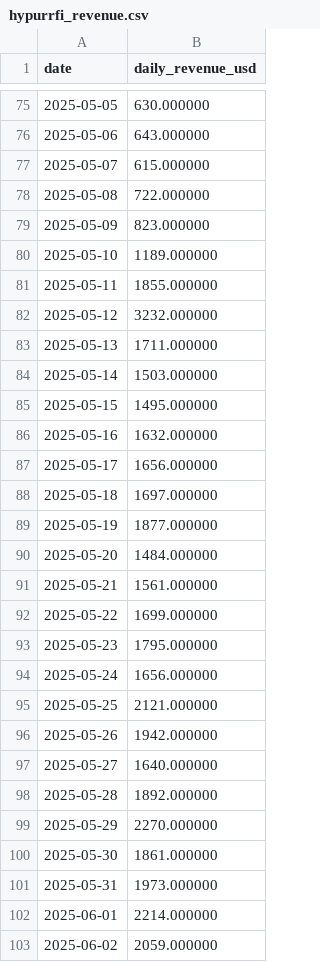
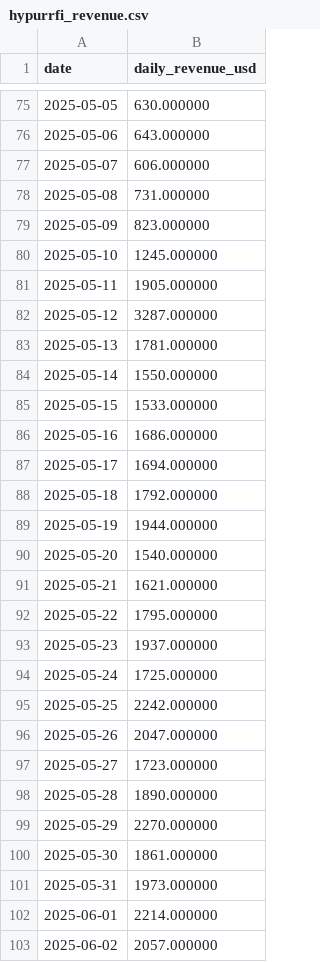
Before and after one commit to ktabes/dune-hypurrfi-analytics, a CSV file: data/hypurrfi_revenue.csv, drawn as a sheet; only a part is shown, gaps mark what is left out; the diff covers the shown part only.

```diff
--- a/data/hypurrfi_revenue.csv
+++ b/data/hypurrfi_revenue.csv
@@ -76,24 +76,24 @@ date,daily_revenue_usd
 2025-05-06,643.000000
-2025-05-07,615.000000
-2025-05-08,722.000000
+2025-05-07,606.000000
+2025-05-08,731.000000
 2025-05-09,823.000000
-2025-05-10,1189.000000
-2025-05-11,1855.000000
-2025-05-12,3232.000000
-2025-05-13,1711.000000
-2025-05-14,1503.000000
-2025-05-15,1495.000000
-2025-05-16,1632.000000
-2025-05-17,1656.000000
-2025-05-18,1697.000000
-2025-05-19,1877.000000
-2025-05-20,1484.000000
-2025-05-21,1561.000000
-2025-05-22,1699.000000
-2025-05-23,1795.000000
-2025-05-24,1656.000000
-2025-05-25,2121.000000
-2025-05-26,1942.000000
-2025-05-27,1640.000000
-2025-05-28,1892.000000
+2025-05-10,1245.000000
+2025-05-11,1905.000000
+2025-05-12,3287.000000
+2025-05-13,1781.000000
+2025-05-14,1550.000000
+2025-05-15,1533.000000
+2025-05-16,1686.000000
+2025-05-17,1694.000000
+2025-05-18,1792.000000
+2025-05-19,1944.000000
+2025-05-20,1540.000000
+2025-05-21,1621.000000
+2025-05-22,1795.000000
+2025-05-23,1937.000000
+2025-05-24,1725.000000
+2025-05-25,2242.000000
+2025-05-26,2047.000000
+2025-05-27,1723.000000
+2025-05-28,1890.000000
 2025-05-29,2270.000000
@@ -102,2 +102,2 @@ date,daily_revenue_usd
 2025-06-01,2214.000000
-2025-06-02,2059.000000
+2025-06-02,2057.000000
```
Also changed, not shown: 1 added row and 56 edited cells elsewhere in this file, data/hypurrfi_tvl.csv, 2 other files.
